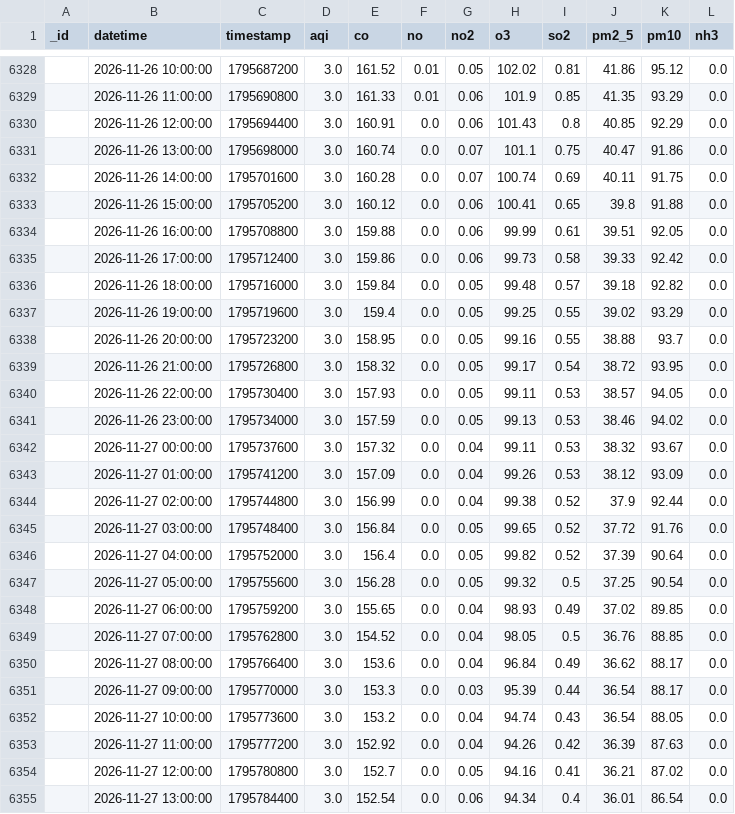
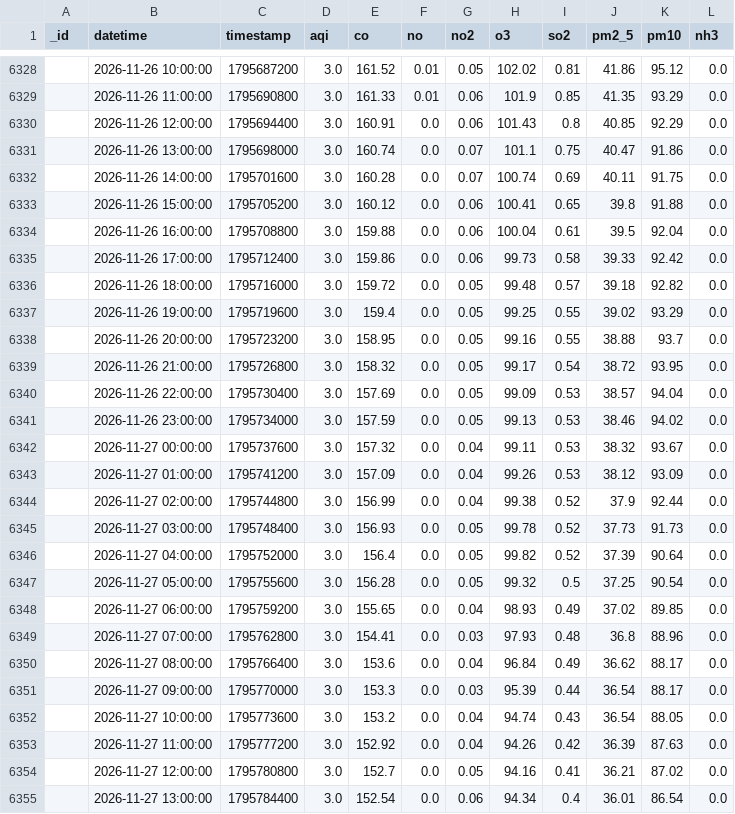
Before and after one commit to uzairharoon-dev/AQI-Predictor-End-to-End-ML-Pipeline-, a CSV file: data/aqi_data.csv, drawn as a sheet; only a part is shown, gaps mark what is left out; the diff covers the shown part only.

```diff
--- a/data/aqi_data.csv
+++ b/data/aqi_data.csv
@@ -6333,5 +6333,5 @@ _id,datetime,timestamp,aqi,co,no,no2,o3,so2,pm2_5,pm10,nh3
 ,2026-11-26 15:00:00,1795705200,3.0,160.12,0.0,0.06,100.41,0.65,39.8,91.88,0.0
-,2026-11-26 16:00:00,1795708800,3.0,159.88,0.0,0.06,99.99,0.61,39.51,92.05,0.0
+,2026-11-26 16:00:00,1795708800,3.0,159.88,0.0,0.06,100.04,0.61,39.5,92.04,0.0
 ,2026-11-26 17:00:00,1795712400,3.0,159.86,0.0,0.06,99.73,0.58,39.33,92.42,0.0
-,2026-11-26 18:00:00,1795716000,3.0,159.84,0.0,0.05,99.48,0.57,39.18,92.82,0.0
+,2026-11-26 18:00:00,1795716000,3.0,159.72,0.0,0.05,99.48,0.57,39.18,92.82,0.0
 ,2026-11-26 19:00:00,1795719600,3.0,159.4,0.0,0.05,99.25,0.55,39.02,93.29,0.0
@@ -6339,3 +6339,3 @@ _id,datetime,timestamp,aqi,co,no,no2,o3,so2,pm2_5,pm10,nh3
 ,2026-11-26 21:00:00,1795726800,3.0,158.32,0.0,0.05,99.17,0.54,38.72,93.95,0.0
-,2026-11-26 22:00:00,1795730400,3.0,157.93,0.0,0.05,99.11,0.53,38.57,94.05,0.0
+,2026-11-26 22:00:00,1795730400,3.0,157.69,0.0,0.05,99.09,0.53,38.57,94.04,0.0
 ,2026-11-26 23:00:00,1795734000,3.0,157.59,0.0,0.05,99.13,0.53,38.46,94.02,0.0
@@ -6344,3 +6344,3 @@ _id,datetime,timestamp,aqi,co,no,no2,o3,so2,pm2_5,pm10,nh3
 ,2026-11-27 02:00:00,1795744800,3.0,156.99,0.0,0.04,99.38,0.52,37.9,92.44,0.0
-,2026-11-27 03:00:00,1795748400,3.0,156.84,0.0,0.05,99.65,0.52,37.72,91.76,0.0
+,2026-11-27 03:00:00,1795748400,3.0,156.93,0.0,0.05,99.78,0.52,37.73,91.73,0.0
 ,2026-11-27 04:00:00,1795752000,3.0,156.4,0.0,0.05,99.82,0.52,37.39,90.64,0.0
@@ -6348,3 +6348,3 @@ _id,datetime,timestamp,aqi,co,no,no2,o3,so2,pm2_5,pm10,nh3
 ,2026-11-27 06:00:00,1795759200,3.0,155.65,0.0,0.04,98.93,0.49,37.02,89.85,0.0
-,2026-11-27 07:00:00,1795762800,3.0,154.52,0.0,0.04,98.05,0.5,36.76,88.85,0.0
+,2026-11-27 07:00:00,1795762800,3.0,154.41,0.0,0.03,97.93,0.48,36.8,88.96,0.0
 ,2026-11-27 08:00:00,1795766400,3.0,153.6,0.0,0.04,96.84,0.49,36.62,88.17,0.0
```
Also changed, not shown: 8 added rows, 1 removed row and 14 edited cells elsewhere in this file, 1 other file.
